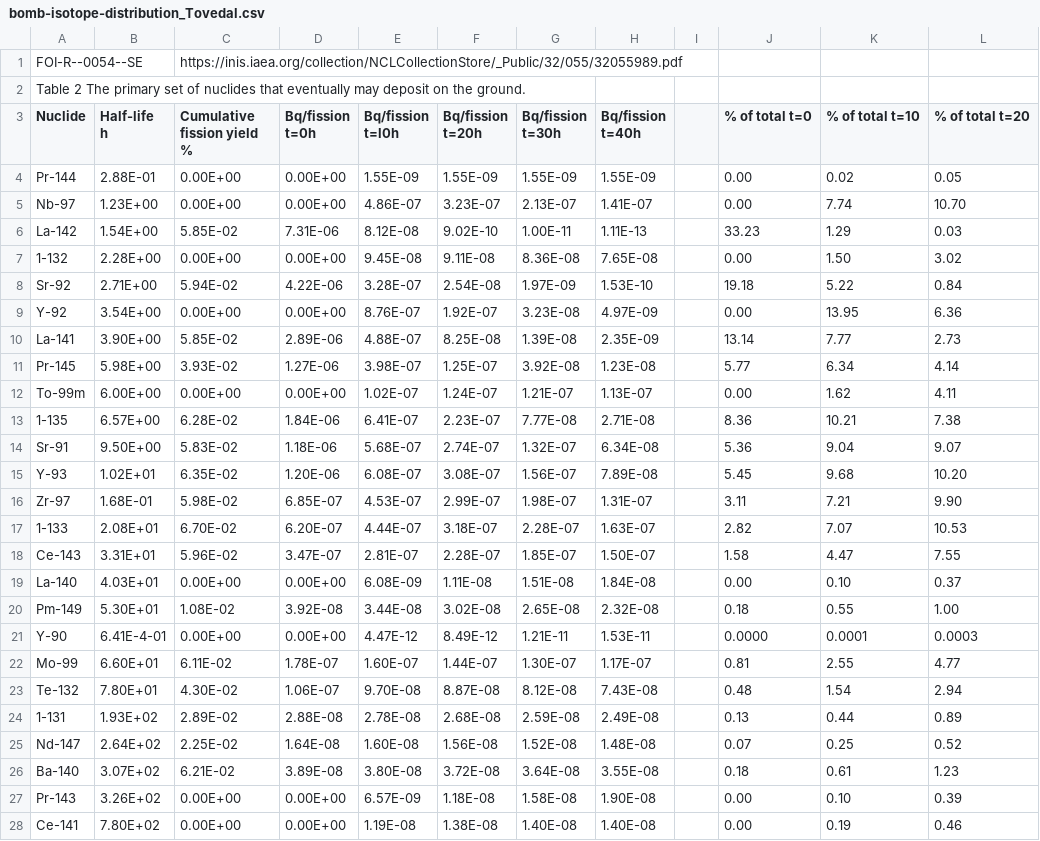
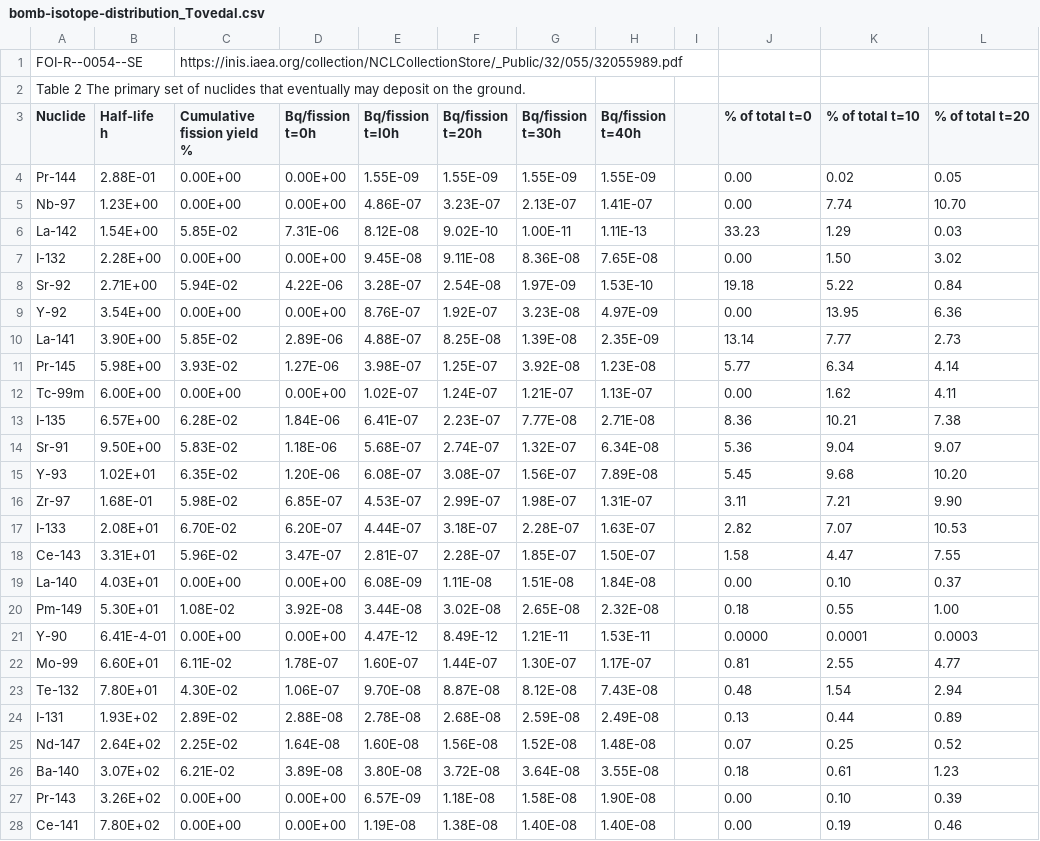
Before and after one commit to metno/snap, a CSV file: utils/SnapPy/Snappy/resources/bomb-isotope-distribution_Tovedal.csv, drawn as a sheet; only a part is shown; the diff names each change by its address in the sheet, - before the commit and + after, or states it on an @@ line.

Commit message:
adding aerosol-Bq to isotope-Bq conversion following Tovedal

```diff
--- a/utils/SnapPy/Snappy/resources/bomb-isotope-distribution_Tovedal.csv
+++ b/utils/SnapPy/Snappy/resources/bomb-isotope-distribution_Tovedal.csv
-A7 (Nuclide): 1-132
+A7 (Nuclide): I-132
-A12 (Nuclide): To-99m
+A12 (Nuclide): Tc-99m
-A13 (Nuclide): 1-135
+A13 (Nuclide): I-135
-A17 (Nuclide): 1-133
+A17 (Nuclide): I-133
-A24 (Nuclide): 1-131
+A24 (Nuclide): I-131
```
Also changed, not shown: 2 other files.
